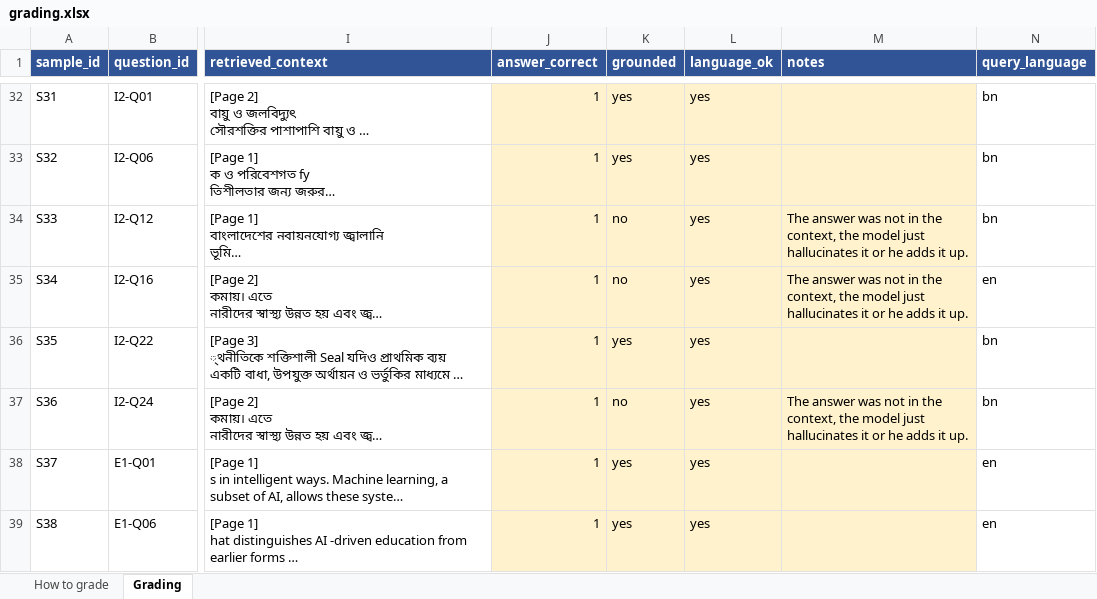
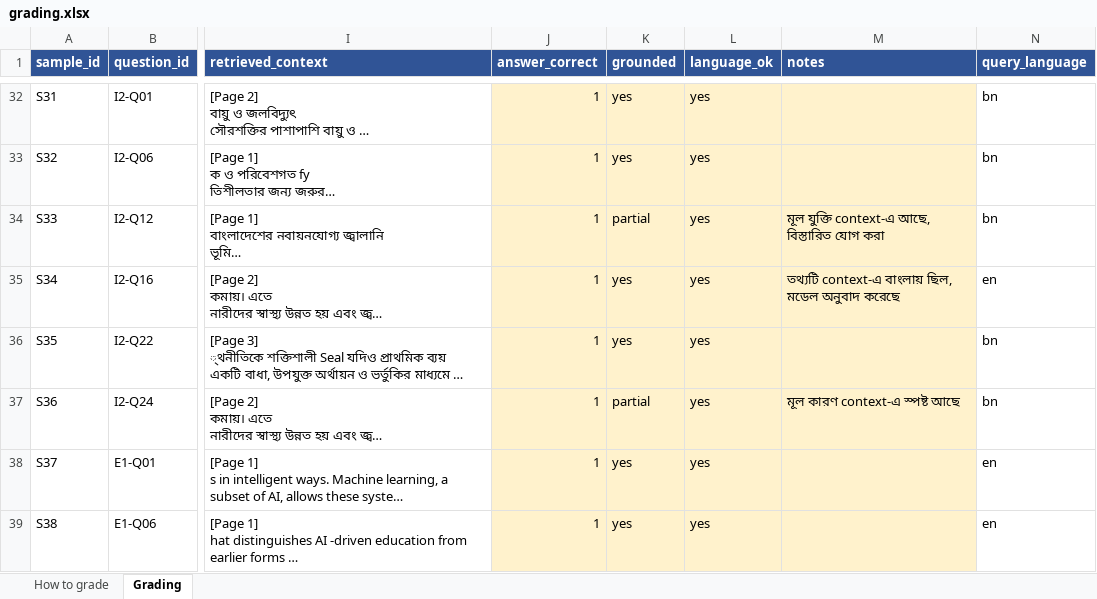
Before and after one commit to SumanIslam/Docwise-DeepContextAI-backend, an Excel workbook: evaluation/answers/20260925-231936/grading.xlsx, sheet Grading, drawn as a sheet; only a part is shown, gaps mark what is left out; long unchanged cells end in …; values as stored, in another font and other column widths than the file's, no borders; the diff names each change by its address in the sheet, - before the commit and + after, or states it on an @@ line.

Commit message:
Answer-quality evaluation with verification pass

```diff
--- a/evaluation/answers/20260925-231936/grading.xlsx (sheet Grading)
+++ b/evaluation/answers/20260925-231936/grading.xlsx (sheet Grading)
-K34 (grounded): no
+K34 (grounded): partial
-M34 (notes): The answer was not in the context, the model just hallucinates it or he adds it up.
+M34 (notes): মূল যুক্তি context-এ আছে, বিস্তারিত যোগ করা
-K35 (grounded): no
+K35 (grounded): yes
-M35 (notes): The answer was not in the context, the model just hallucinates it or he adds it up.
+M35 (notes): তথ্যটি context-এ বাংলায় ছিল, মডেল অনুবাদ করেছে
-K37 (grounded): no
+K37 (grounded): partial
-M37 (notes): The answer was not in the context, the model just hallucinates it or he adds it up.
+M37 (notes): মূল কারণ context-এ স্পষ্ট আছে
```
Also changed, not shown: 1 other file.
